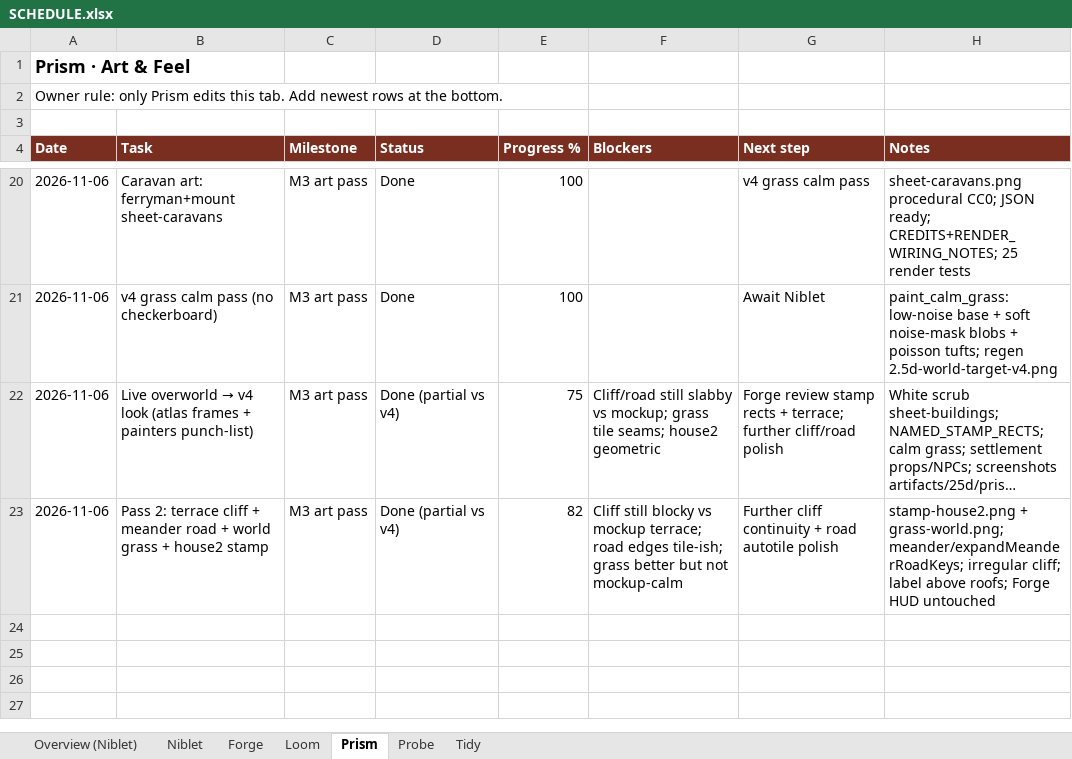
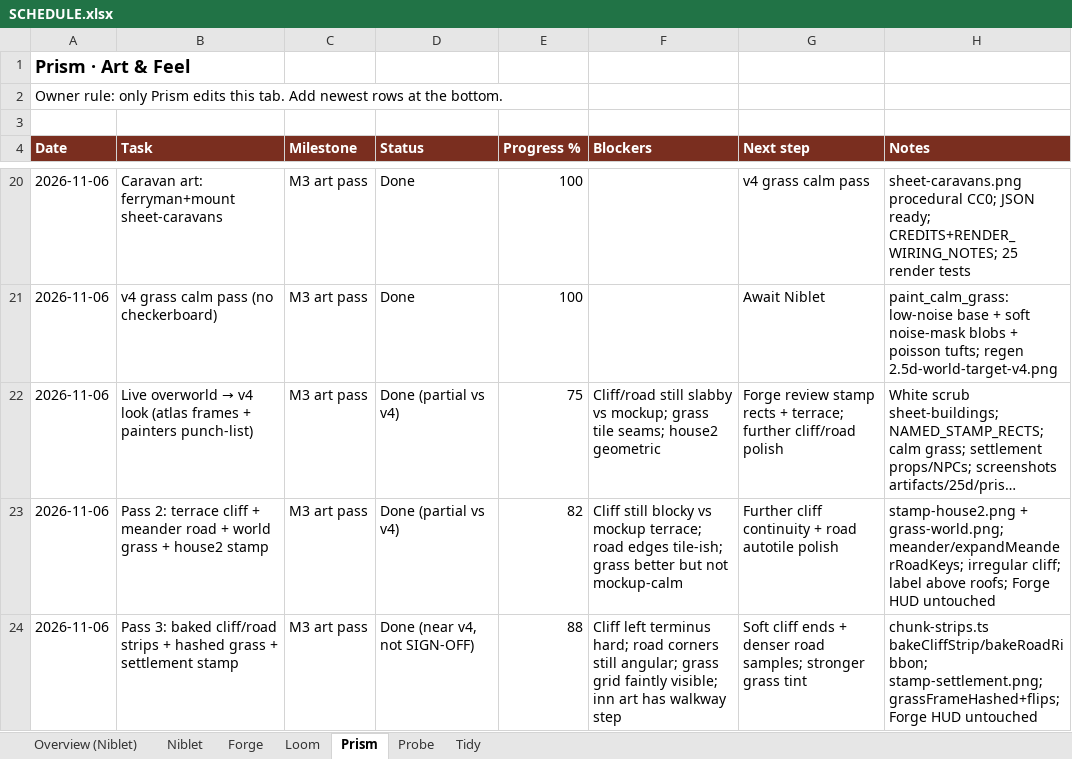
Before and after one commit to alexdepasquale2-jpg/Gamerepo99, an Excel workbook: docs/SCHEDULE.xlsx, sheet Prism, drawn as a sheet; only a part is shown, gaps mark what is left out; long unchanged cells end in …; values as stored, in another font and other column widths than the file's, no borders; the diff names each change by its address in the sheet, - before the commit and + after, or states it on an @@ line.

Commit message:
fix(render): Pass 3 baked cliff/road strips + settlement stamp
Continuous pixel-column cliff with baked lower shade; smooth stroke
road ribbon with alpha feather; grassFrameHashed+flips+tint overlay;
single stamp-settlement.png (inn+walkway+house). OverworldScene untouched.

```diff
--- a/docs/SCHEDULE.xlsx (sheet Prism)
+++ b/docs/SCHEDULE.xlsx (sheet Prism)
+row 24: 2026-11-06 | Pass 3: baked cliff/road strips + hashed grass + settlement stamp | M3 art pass | Done (near v4, not SIGN-OFF) | 88 | Cliff left terminus hard; road corners still angular; grass grid faintly visible; inn art has walkway step | Soft cliff ends + denser road samples; stronger grass tint | chunk-strips.ts bakeCliffStrip/bakeRoadRibbon; stamp-settlement.png; grassFrameHashed+flips; Forge HUD untouched
```
Also changed, not shown: 12 other files.
